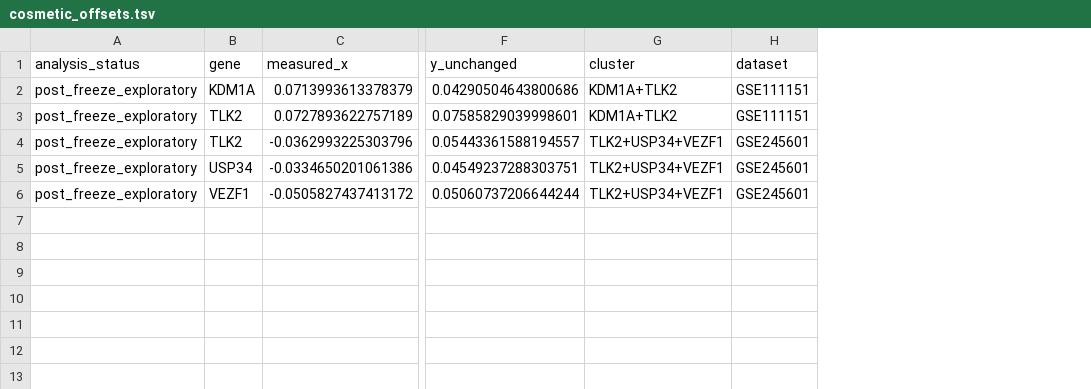
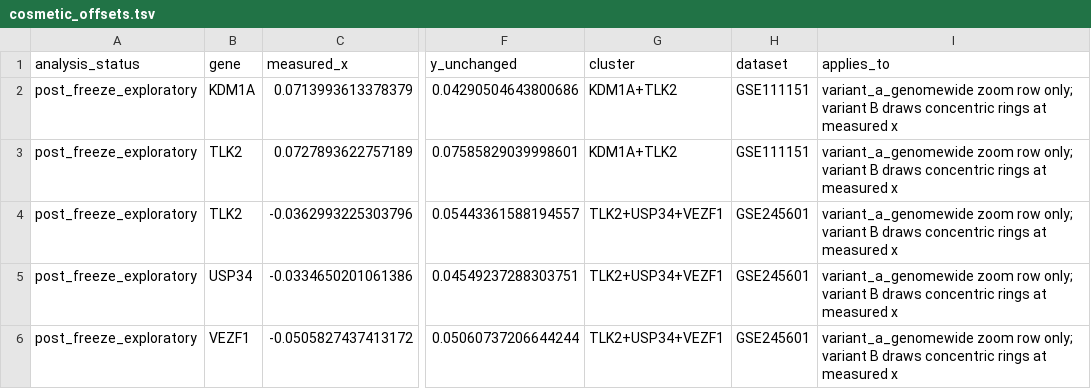
Before and after one commit to almokhtar8-stack/breast_cancer, a TSV file: results/figures/poster_candidate_volcano_v2/cosmetic_offsets.tsv, drawn as a sheet; only a part is shown, gaps mark what is left out; the diff names each change by its address in the sheet, - before the commit and + after, or states it on an @@ line.

Commit message:
Volcano v2: zero displacement in variant B, on-figure offset disclosure in A
Variant B no longer displaces coincident candidates: a 0.14 log2FC step
is 9.3% of its axis and would let a reader take opposite directions off
the axis for points that differ by 0.02. Coincident candidates are now
concentric rings at their true shared position, and tests assert plotted
x equals source log2FC exactly for all sixteen points. Variant A keeps
the 0.14 spread in its zoom row (0.85% of that axis) and now states it
in the legend strip of the figure itself, since displacing data points
alters what the figure shows and must be visible on it.

```diff
--- a/results/figures/poster_candidate_volcano_v2/cosmetic_offsets.tsv
+++ b/results/figures/poster_candidate_volcano_v2/cosmetic_offsets.tsv
+column I (applies_to), rows 2-6: all variant_a_genomewide zoom row only; variant B draws concentric rings at measured x
```
Also changed, not shown: results/figures/poster_candidate_volcano_v2/volcano_v2_manifest.tsv, 13 other files.
